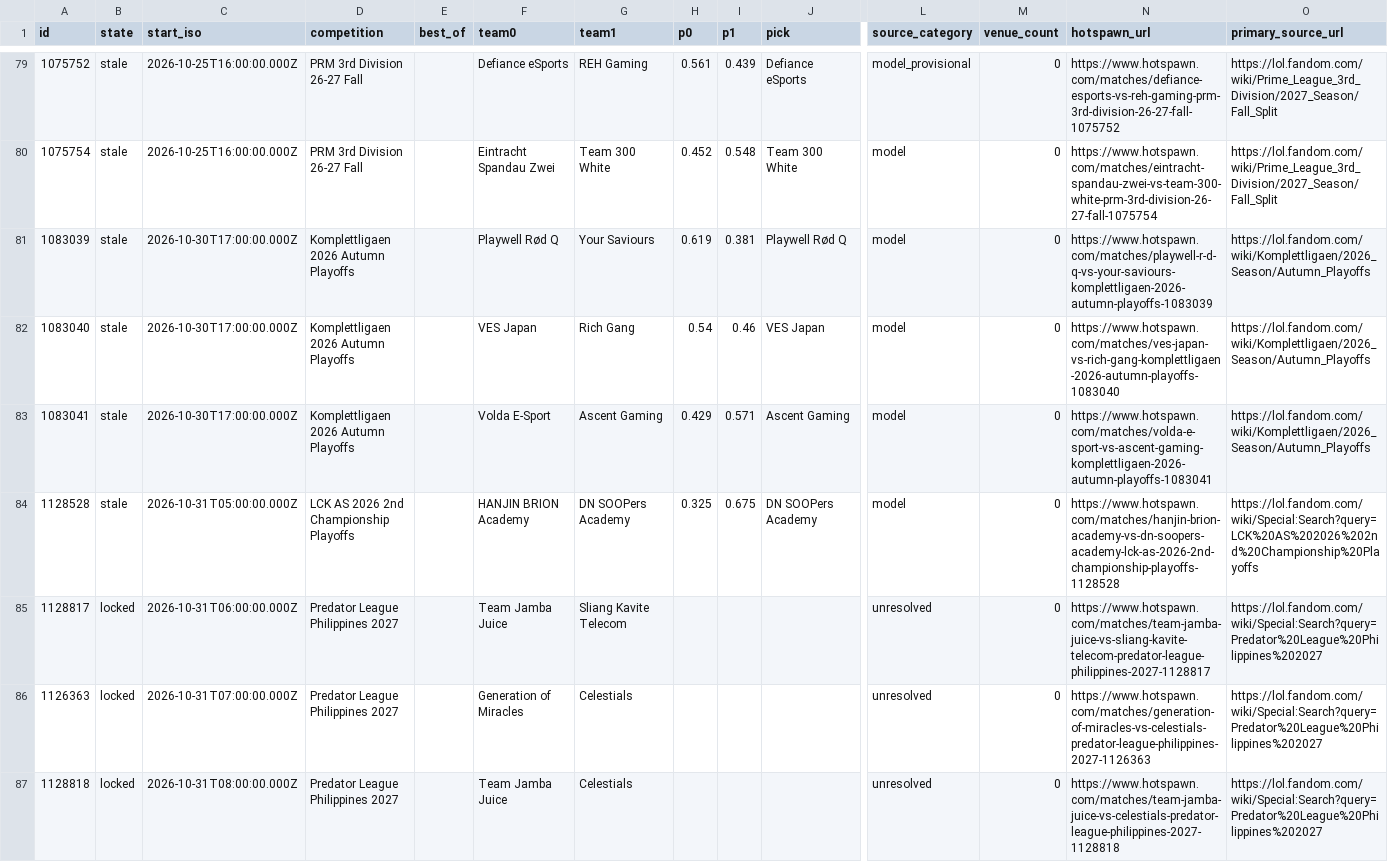
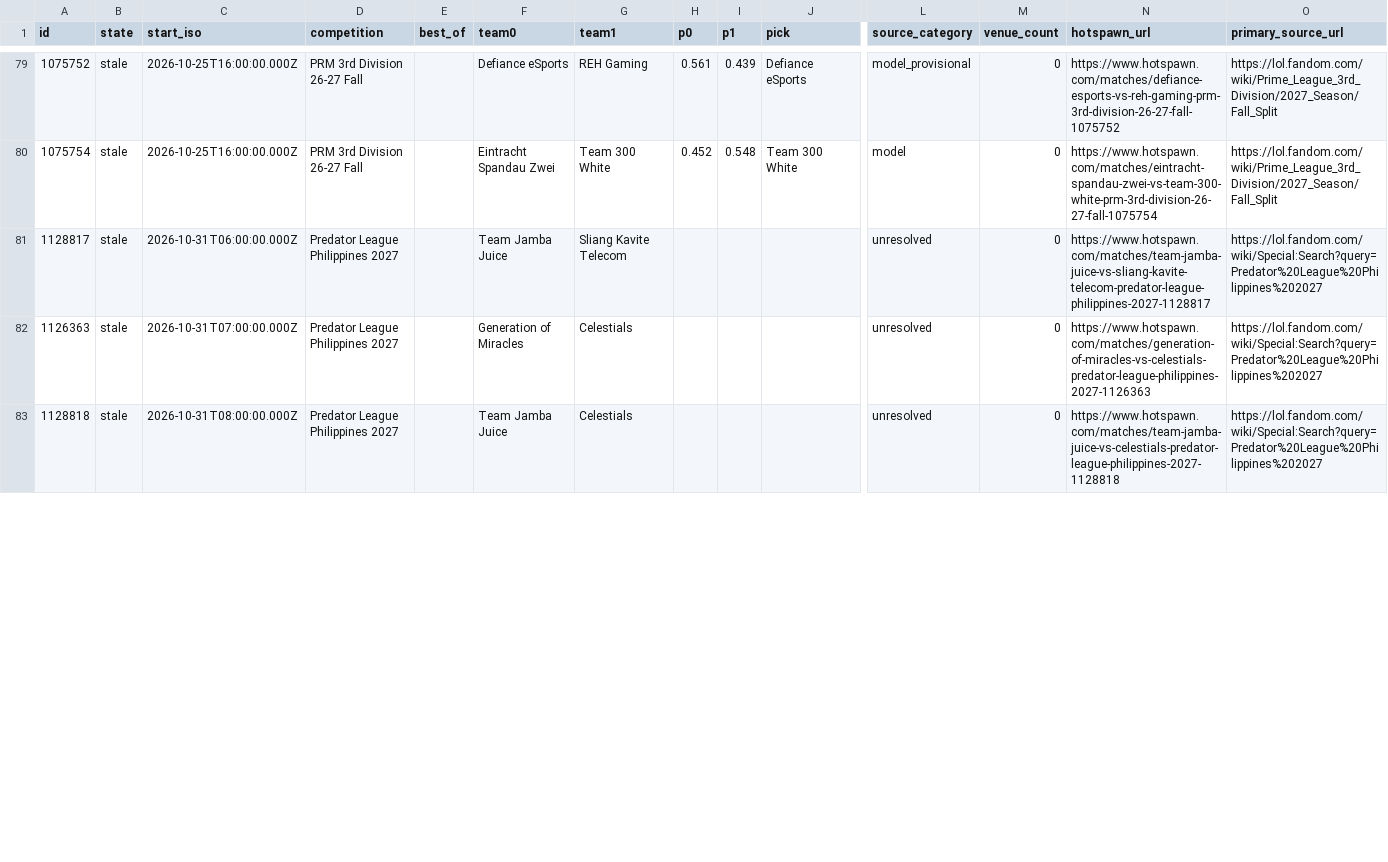
Before and after one commit to karagemop466-tech/LOLHOTSPAWN1, a CSV file: docs/data/picks.csv, drawn as a sheet; only a part is shown, gaps mark what is left out; removed rows and columns are numbered as before the commit, all else as after; rows hold the shown columns only; the diff covers the shown part only; the diff names each change by its address in the sheet, - before the commit and + after, or states it on an @@ line.

```diff
--- a/docs/data/picks.csv
+++ b/docs/data/picks.csv
-row 81: 1083039 | stale | 2026-10-30T17:00:00.000Z | Komplettligaen 2026 Autumn Playoffs |  | Playwell Rød Q | Your Saviours | 0.619 | 0.381 | Playwell Rød Q | model | 0 | https://www.hotspawn.com/matches/playwell-r-d-q-vs-your-saviours-komplettligaen-2026-autumn-playoffs-1083039 | https://lol.fandom.com/wiki/Komplettligaen/2026_Season/Autumn_Playoffs
-row 82: 1083040 | stale | 2026-10-30T17:00:00.000Z | Komplettligaen 2026 Autumn Playoffs |  | VES Japan | Rich Gang | 0.54 | 0.46 | VES Japan | model | 0 | https://www.hotspawn.com/matches/ves-japan-vs-rich-gang-komplettligaen-2026-autumn-playoffs-1083040 | https://lol.fandom.com/wiki/Komplettligaen/2026_Season/Autumn_Playoffs
-row 83: 1083041 | stale | 2026-10-30T17:00:00.000Z | Komplettligaen 2026 Autumn Playoffs |  | Volda E-Sport | Ascent Gaming | 0.429 | 0.571 | Ascent Gaming | model | 0 | https://www.hotspawn.com/matches/volda-e-sport-vs-ascent-gaming-komplettligaen-2026-autumn-playoffs-1083041 | https://lol.fandom.com/wiki/Komplettligaen/2026_Season/Autumn_Playoffs
-row 84: 1128528 | stale | 2026-10-31T05:00:00.000Z | LCK AS 2026 2nd Championship Playoffs |  | HANJIN BRION Academy | DN SOOPers Academy | 0.325 | 0.675 | DN SOOPers Academy | model | 0 | https://www.hotspawn.com/matches/hanjin-brion-academy-vs-dn-soopers-academy-lck-as-2026-2nd-championship-playoffs-1128528 | https://lol.fandom.com/wiki/Special:Search?query=LCK%20AS%202026%202nd%20Championship%20Playoffs
-B81:B83 (state): locked
+B81:B83 (state): stale
```
Also changed, not shown: 3 added rows, 2 removed rows and 31 edited cells elsewhere in this file, data/node/picks.csv, 29 other files.
